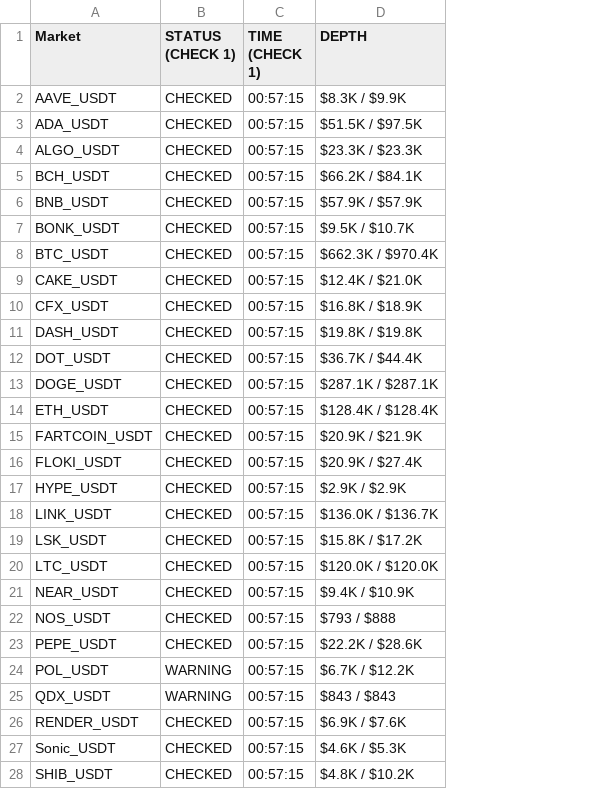
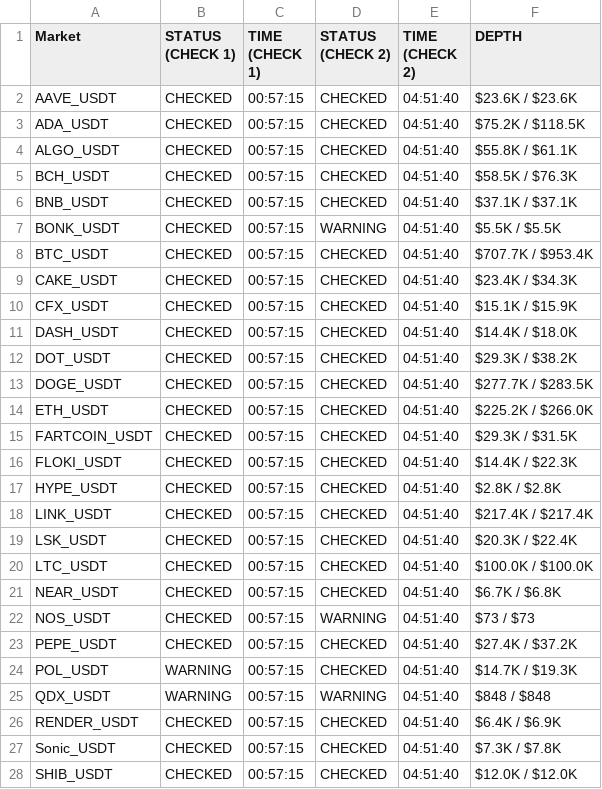
Before and after one commit to oreofemoses/orderbook-monitor, a CSV file: data/daily_log_2026-04-01.csv, drawn as a sheet; only a part is shown; addresses are those after the commit; the diff covers the shown part only; the diff names each change by its address in the sheet, - before the commit and + after, or states it on an @@ line.

```diff
--- a/data/daily_log_2026-04-01.csv
+++ b/data/daily_log_2026-04-01.csv
+column D (STATUS (CHECK 2)), rows 2-28: CHECKED | CHECKED | CHECKED | CHECKED | CHECKED | WARNING | CHECKED | CHECKED | CHECKED | CHECKED | CHECKED | CHECKED | CHECKED | CHECKED | CHECKED | CHECKED | CHECKED | CHECKED | CHECKED | CHECKED | WARNING | CHECKED | CHECKED | WARNING | CHECKED | CHECKED | CHECKED
+column E (TIME (CHECK 2)), rows 2-28: all 04:51:40
-F2 (DEPTH): $8.3K / $9.9K
+F2 (DEPTH): $23.6K / $23.6K
-F3 (DEPTH): $51.5K / $97.5K
+F3 (DEPTH): $75.2K / $118.5K
-F4 (DEPTH): $23.3K / $23.3K
+F4 (DEPTH): $55.8K / $61.1K
-F5 (DEPTH): $66.2K / $84.1K
+F5 (DEPTH): $58.5K / $76.3K
-F6 (DEPTH): $57.9K / $57.9K
+F6 (DEPTH): $37.1K / $37.1K
-F7 (DEPTH): $9.5K / $10.7K
+F7 (DEPTH): $5.5K / $5.5K
-F8 (DEPTH): $662.3K / $970.4K
+F8 (DEPTH): $707.7K / $953.4K
-F9 (DEPTH): $12.4K / $21.0K
+F9 (DEPTH): $23.4K / $34.3K
-F10 (DEPTH): $16.8K / $18.9K
+F10 (DEPTH): $15.1K / $15.9K
-F11 (DEPTH): $19.8K / $19.8K
+F11 (DEPTH): $14.4K / $18.0K
-F12 (DEPTH): $36.7K / $44.4K
+F12 (DEPTH): $29.3K / $38.2K
-F13 (DEPTH): $287.1K / $287.1K
+F13 (DEPTH): $277.7K / $283.5K
-F14 (DEPTH): $128.4K / $128.4K
+F14 (DEPTH): $225.2K / $266.0K
-F15 (DEPTH): $20.9K / $21.9K
+F15 (DEPTH): $29.3K / $31.5K
-F16 (DEPTH): $20.9K / $27.4K
+F16 (DEPTH): $14.4K / $22.3K
-F17 (DEPTH): $2.9K / $2.9K
+F17 (DEPTH): $2.8K / $2.8K
-F18 (DEPTH): $136.0K / $136.7K
+F18 (DEPTH): $217.4K / $217.4K
-F19 (DEPTH): $15.8K / $17.2K
+F19 (DEPTH): $20.3K / $22.4K
-F20 (DEPTH): $120.0K / $120.0K
+F20 (DEPTH): $100.0K / $100.0K
-F21 (DEPTH): $9.4K / $10.9K
+F21 (DEPTH): $6.7K / $6.8K
-F22 (DEPTH): $793 / $888
+F22 (DEPTH): $73 / $73
-F23 (DEPTH): $22.2K / $28.6K
+F23 (DEPTH): $27.4K / $37.2K
-F24 (DEPTH): $6.7K / $12.2K
+F24 (DEPTH): $14.7K / $19.3K
-F25 (DEPTH): $843 / $843
+F25 (DEPTH): $848 / $848
-F26 (DEPTH): $6.9K / $7.6K
+F26 (DEPTH): $6.4K / $6.9K
-F27 (DEPTH): $4.6K / $5.3K
+F27 (DEPTH): $7.3K / $7.8K
-F28 (DEPTH): $4.8K / $10.2K
+F28 (DEPTH): $12.0K / $12.0K
```
Also changed, not shown: 23 edited cells elsewhere in this file, data/latest.csv, 1 other file.
